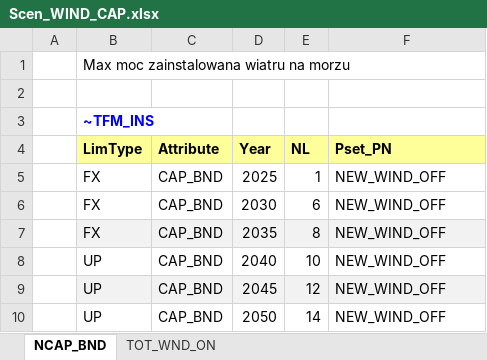
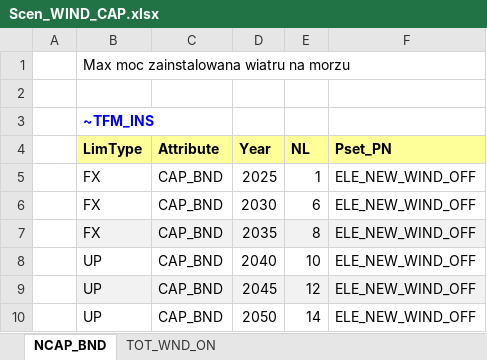
Before and after one commit to Raphael-15/TIMES_Modelling, an Excel workbook: SuppXLS/Scen_WIND_CAP.xlsx, sheet NCAP_BND, drawn as a sheet; values as stored, in another font and other column widths than the file's, no borders; the diff names each change by its address in the sheet, - before the commit and + after, or states it on an @@ line.

```diff
--- a/SuppXLS/Scen_WIND_CAP.xlsx (sheet NCAP_BND)
+++ b/SuppXLS/Scen_WIND_CAP.xlsx (sheet NCAP_BND)
-F5:F10 (Pset_PN): NEW_WIND_OFF
+F5:F10 (Pset_PN): ELE_NEW_WIND_OFF
```
Also changed, not shown: sheet TOT_WND_ON, SuppXLS/Scen_AF_SOLAR.xlsx, SuppXLS/Scen_AF_WIND_OFF.xlsx, 7 other files.
